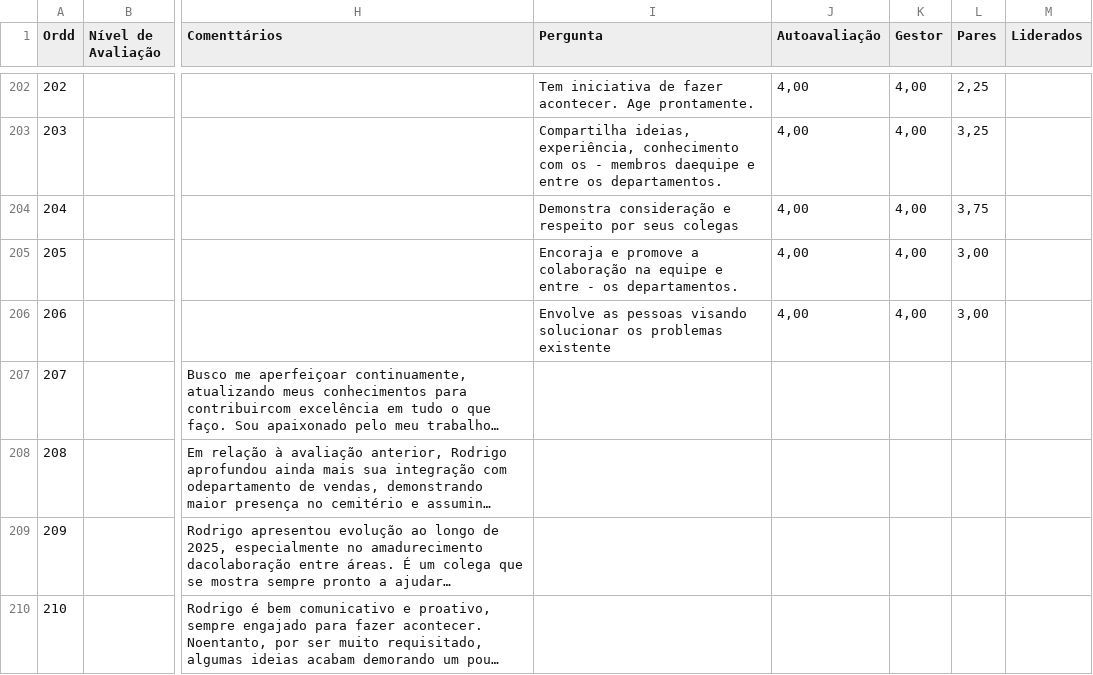
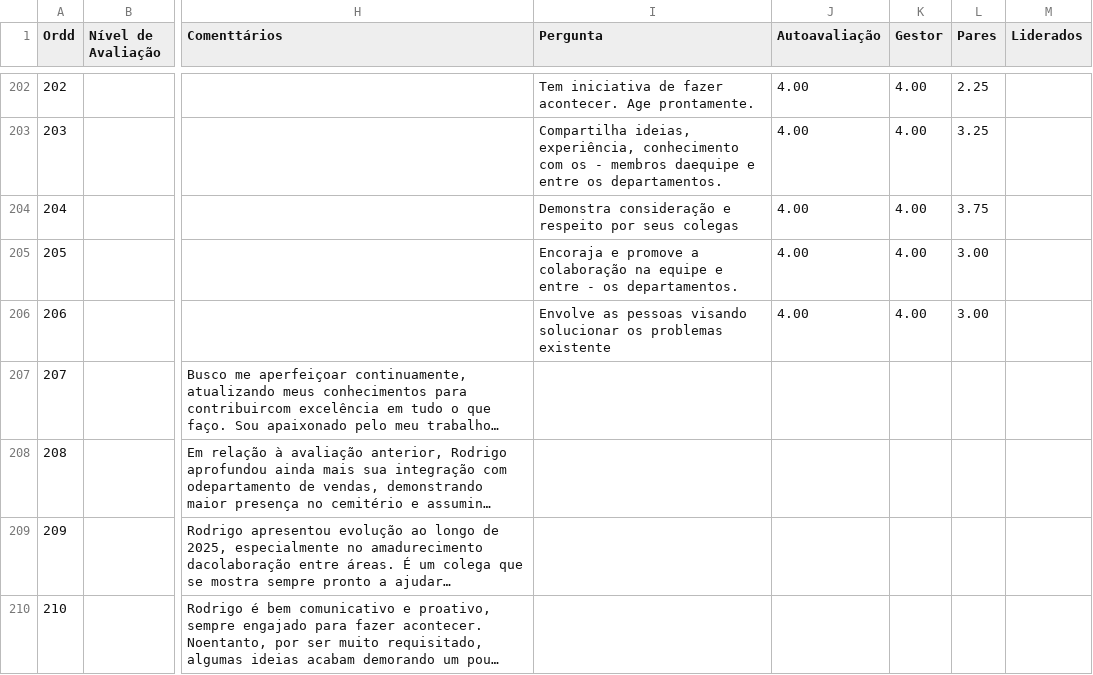
Before and after one commit to Danipag4/cerejeiras_Adelino_1_2026, a CSV file: Adelino2026.csv, drawn as a sheet; only a part is shown, gaps mark what is left out; long unchanged cells end in …; the diff covers the shown part only; the diff names each change by its address in the sheet, - before the commit and + after, or states it on an @@ line.

```diff
--- a/Adelino2026.csv
+++ b/Adelino2026.csv
-J202:J206 (Autoavaliação): 4,00
+J202:J206 (Autoavaliação): 4.00
-K202:K206 (Gestor): 4,00
+K202:K206 (Gestor): 4.00
-L202 (Pares): 2,25
+L202 (Pares): 2.25
-L203 (Pares): 3,25
+L203 (Pares): 3.25
-L204 (Pares): 3,75
+L204 (Pares): 3.75
-L205:L206 (Pares): 3,00
+L205:L206 (Pares): 3.00
```
Also changed, not shown: 57 edited cells elsewhere in this file.
